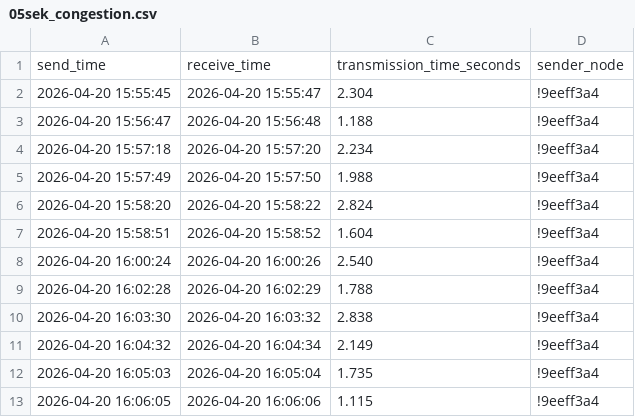
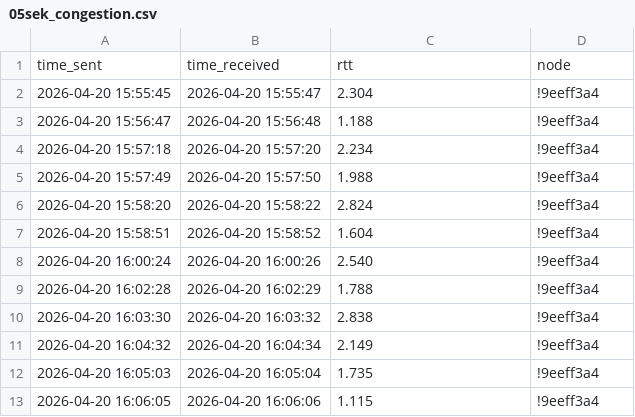
Before and after one commit to njaalsb/Bachelor_Meshtastic, a CSV file: Raspberry-Pi/congenstion_test/05sek_congestion.csv, drawn as a sheet.

```diff
--- a/Raspberry-Pi/congenstion_test/05sek_congestion.csv
+++ b/Raspberry-Pi/congenstion_test/05sek_congestion.csv
@@ -1,2 +1,2 @@
-send_time,receive_time,transmission_time_seconds,sender_node
+"time_sent","time_received","rtt","node"
 2026-04-20 15:55:45,2026-04-20 15:55:47,2.304,!9eeff3a4
```
Also changed, not shown: Raspberry-Pi/congenstion_test/1sek_congestion.csv, Raspberry-Pi/congenstion_test/no_congestion.csv.
